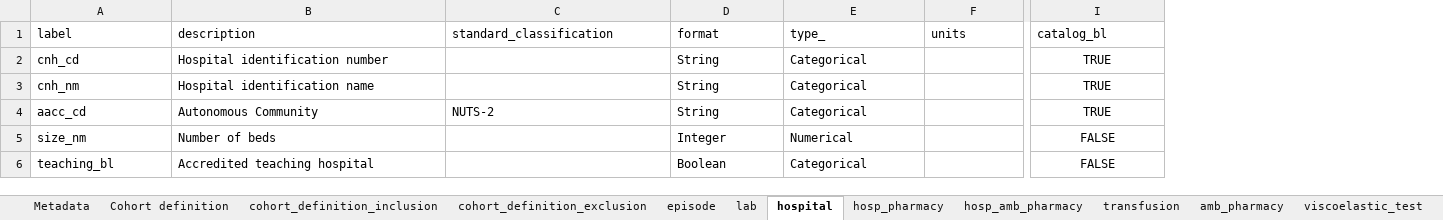
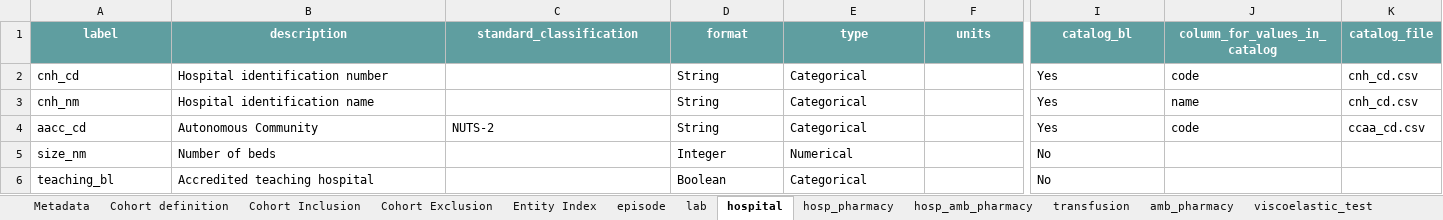
Before and after one commit to cienciadedatosysalud/MAPBM, an Excel workbook: docs/CDM/common_datamodel.xlsx, sheet hospital, drawn as a sheet; only a part is shown, gaps mark what is left out; values as stored, in another font and other column widths than the file's, no borders; the diff covers the shown part only; the diff names each change by its address in the sheet, - before the commit and + after, or states it on an @@ line.

Commit message:
update cdm
v.0.0.4: Updated catalogues and corrected units for lab entity ('observations' column of 'determination_cd' variable). Updated study period: 01/01/2025 - No date end. Remove 'pilot' word in cohort description.

```diff
--- a/docs/CDM/common_datamodel.xlsx (sheet hospital)
+++ b/docs/CDM/common_datamodel.xlsx (sheet hospital)
-sheet tab: cohort_definition_inclusion
+sheet tab: Cohort Inclusion
-sheet tab: cohort_definition_exclusion
+sheet tab: Cohort Exclusion
+sheet tab: Entity Index
+column J (column_for_values_in_catalog), rows 2-4: code | name | code
+column K (catalog_file), rows 2-4: cnh_cd.csv | cnh_cd.csv | ccaa_cd.csv
@@ A1:I1 fill: none → #5F9EA0, bold: off → on, text colour: black → #FFFFFF, alignment: left → center @@
-E1: type_
+E1: type
-I2:I4 (catalog_bl): TRUE
+I2:I4 (catalog_bl): Yes
-I2:I6 alignment: center
+I2:I6 alignment: left
-I5:I6 (catalog_bl): FALSE
+I5:I6 (catalog_bl): No
```
Also changed, not shown: cell formats elsewhere in this sheet, sheet e5_h_amb_drug_cd, sheet e4_h_drug_cd, sheet e7_drug_cd, sheet e1_asa_cd, sheet e1_cnh_cd, sheet e1_planification_cd, 40 more sheets, other sheet tabs, 33 other files.
